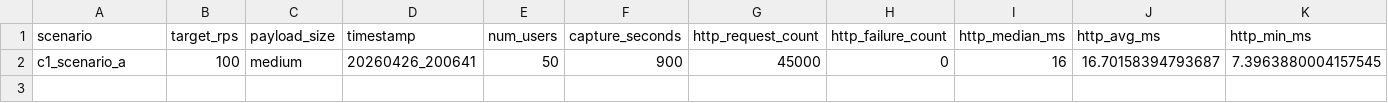
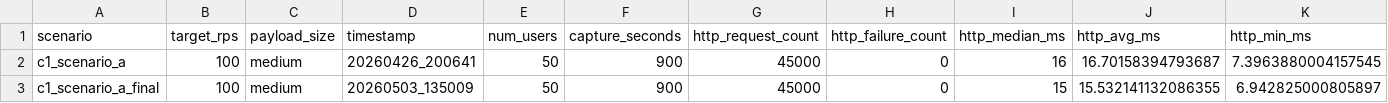
Before and after one commit to GaecKo/MasterThesis, a CSV file: testing/scripts/context_1/scenario_a/results/all_runs.csv, drawn as a sheet; only a part is shown; rows hold the shown columns only; the diff names each change by its address in the sheet, - before the commit and + after, or states it on an @@ line.

```diff
--- a/testing/scripts/context_1/scenario_a/results/all_runs.csv
+++ b/testing/scripts/context_1/scenario_a/results/all_runs.csv
+row 3: c1_scenario_a_final | 100 | medium | 20260503_135009 | 50 | 900 | 45000 | 0 | 15 | 15.532141132086355 | 6.942825000805897
```
Also changed, not shown: 9 other files.
